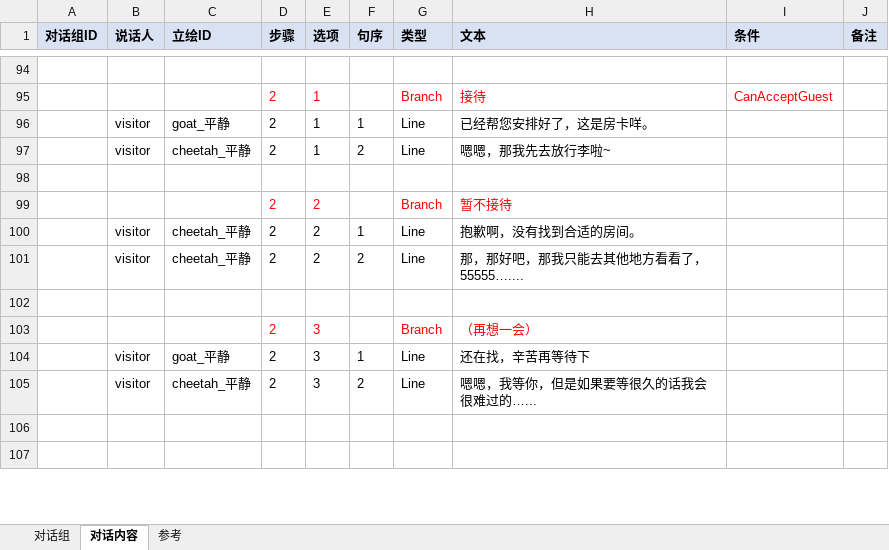
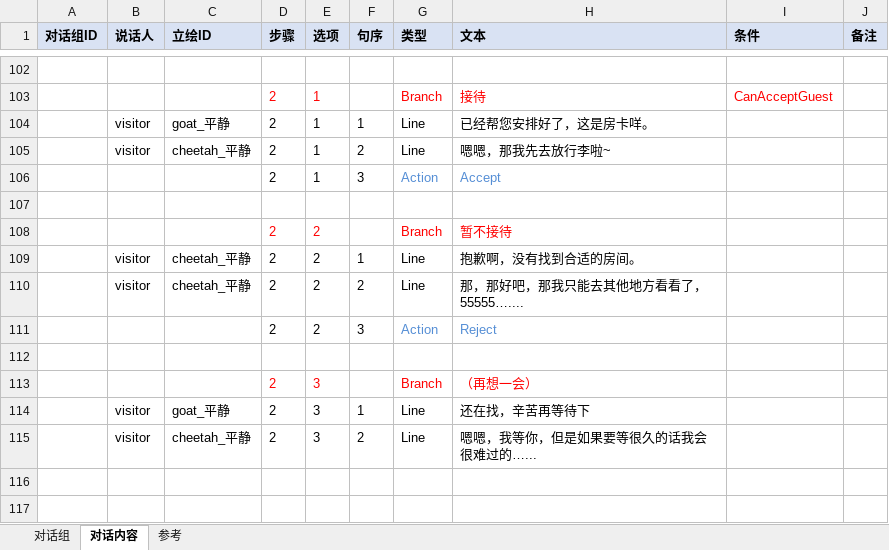
Before and after one commit to CsOHQAQ/2026MasterHouse, an Excel workbook: Excel/对话表.xlsx, sheet 对话内容, drawn as a sheet; only a part is shown, gaps mark what is left out; values as stored, in another font and other column widths than the file's, no borders; the diff covers the shown part only; the diff names each change by its address in the sheet, - before the commit and + after, or states it on an @@ line.

```diff
--- a/Excel/对话表.xlsx (sheet 对话内容)
+++ b/Excel/对话表.xlsx (sheet 对话内容)
+row 106:  |  |  | 2 | 1 | 3 | Action | Accept
+row 111:  |  |  | 2 | 2 | 3 | Action | Reject
```
Also changed, not shown: 13 added rows, 1 removed row, 32 edited cells and cell formats elsewhere in this sheet.
